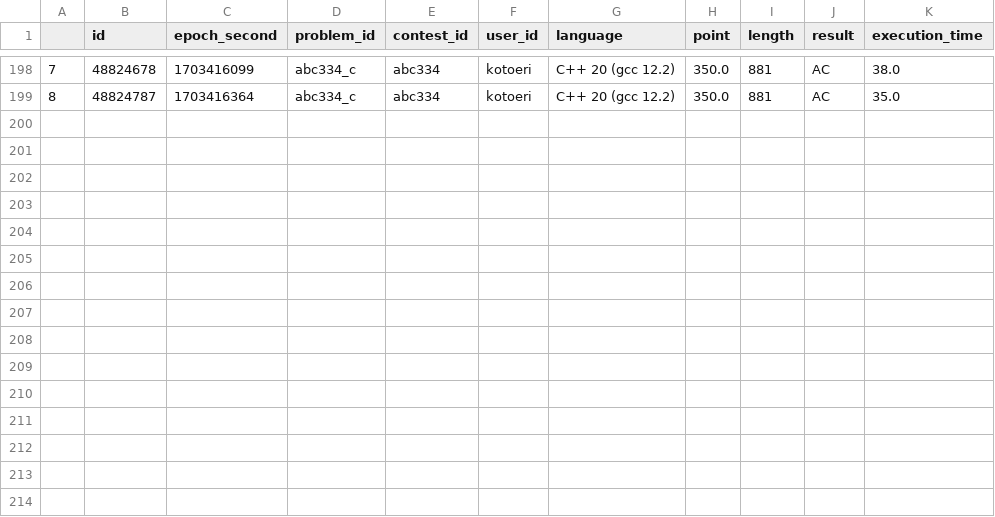
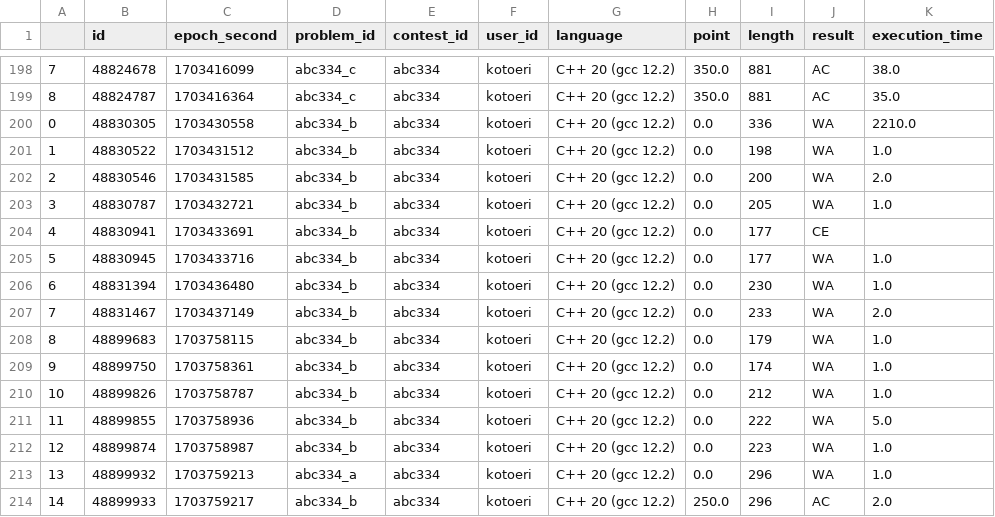
Before and after one commit to imperator765/atcoder, a CSV file: data/AtCoder.csv, drawn as a sheet; only a part is shown, gaps mark what is left out.

Commit message:
update Atcoder.csv

```diff
--- a/data/AtCoder.csv
+++ b/data/AtCoder.csv
@@ -199 +199,16 @@
 8,48824787,1703416364,abc334_c,abc334,kotoeri,C++ 20 (gcc 12.2),350.0,881,AC,35.0
+0,48830305,1703430558,abc334_b,abc334,kotoeri,C++ 20 (gcc 12.2),0.0,336,WA,2210.0
+1,48830522,1703431512,abc334_b,abc334,kotoeri,C++ 20 (gcc 12.2),0.0,198,WA,1.0
+2,48830546,1703431585,abc334_b,abc334,kotoeri,C++ 20 (gcc 12.2),0.0,200,WA,2.0
+3,48830787,1703432721,abc334_b,abc334,kotoeri,C++ 20 (gcc 12.2),0.0,205,WA,1.0
+4,48830941,1703433691,abc334_b,abc334,kotoeri,C++ 20 (gcc 12.2),0.0,177,CE,
+5,48830945,1703433716,abc334_b,abc334,kotoeri,C++ 20 (gcc 12.2),0.0,177,WA,1.0
+6,48831394,1703436480,abc334_b,abc334,kotoeri,C++ 20 (gcc 12.2),0.0,230,WA,1.0
+7,48831467,1703437149,abc334_b,abc334,kotoeri,C++ 20 (gcc 12.2),0.0,233,WA,2.0
+8,48899683,1703758115,abc334_b,abc334,kotoeri,C++ 20 (gcc 12.2),0.0,179,WA,1.0
+9,48899750,1703758361,abc334_b,abc334,kotoeri,C++ 20 (gcc 12.2),0.0,174,WA,1.0
+10,48899826,1703758787,abc334_b,abc334,kotoeri,C++ 20 (gcc 12.2),0.0,212,WA,1.0
+11,48899855,1703758936,abc334_b,abc334,kotoeri,C++ 20 (gcc 12.2),0.0,222,WA,5.0
+12,48899874,1703758987,abc334_b,abc334,kotoeri,C++ 20 (gcc 12.2),0.0,223,WA,1.0
+13,48899932,1703759213,abc334_a,abc334,kotoeri,C++ 20 (gcc 12.2),0.0,296,WA,1.0
+14,48899933,1703759217,abc334_b,abc334,kotoeri,C++ 20 (gcc 12.2),250.0,296,AC,2.0
```
